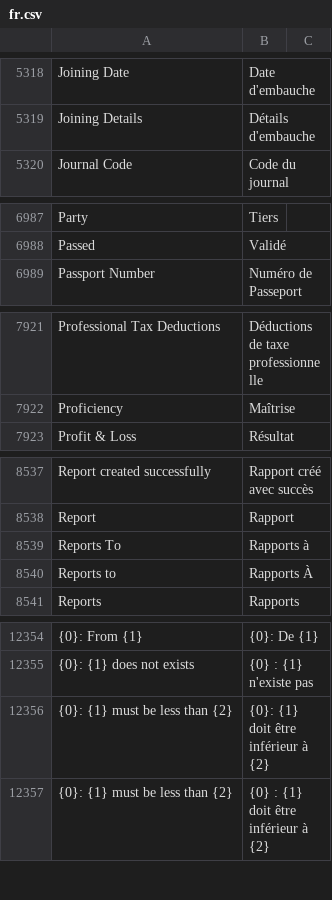
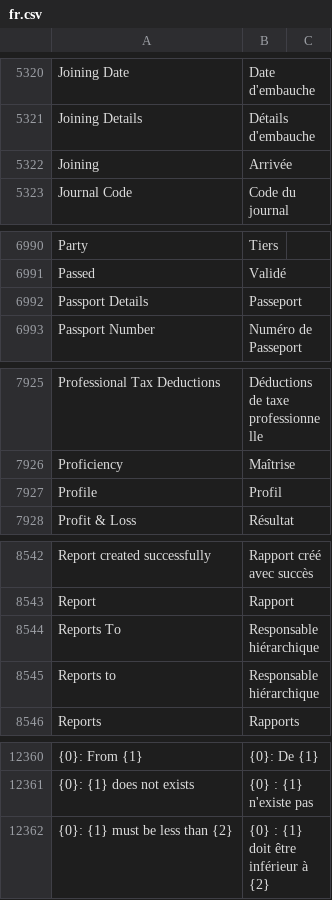
Before and after one commit to noec764/erpnext, a CSV file: erpnext/translations/fr.csv, drawn as a sheet; only a part is shown, gaps mark what is left out; removed rows and columns are numbered as before the commit, all else as after; the diff covers the shown part only; the diff names each change by its address in the sheet, - before the commit and + after, or states it on an @@ line.

```diff
--- a/erpnext/translations/fr.csv
+++ b/erpnext/translations/fr.csv
+row 5322: Joining | Arrivée
+row 6992: Passport Details | Passeport
+row 7927: Profile | Profil
-B8544: Rapports à
+B8544: Responsable hiérarchique
-B8545: Rapports À
+B8545: Responsable hiérarchique
-row 12356: {0}: {1} must be less than {2} | {0}: {1} doit être inférieur à {2}
```
Also changed, not shown: 4 added rows, 1 removed row and 1 edited cell elsewhere in this file.
